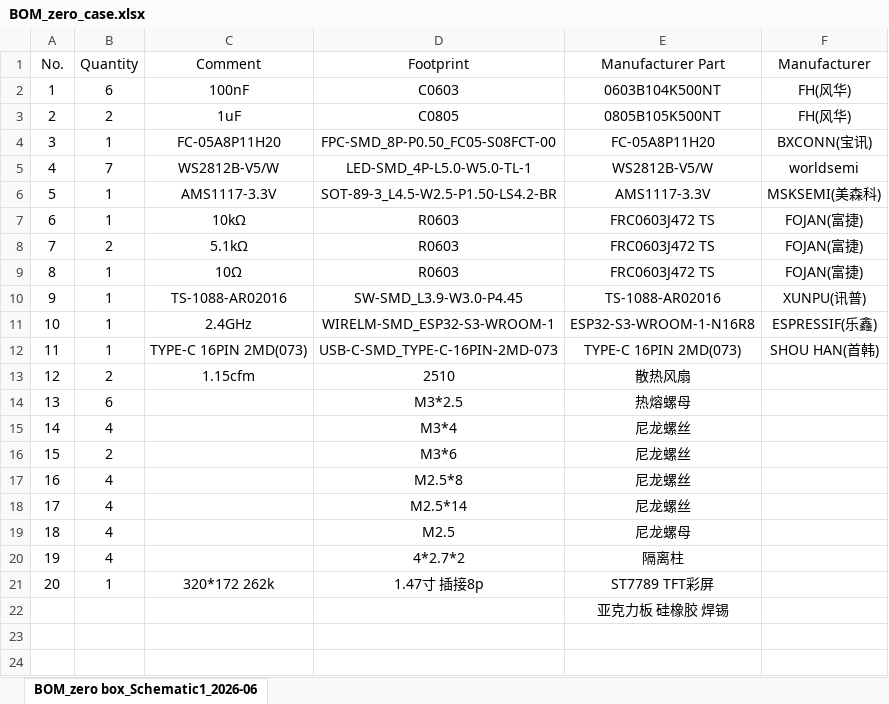
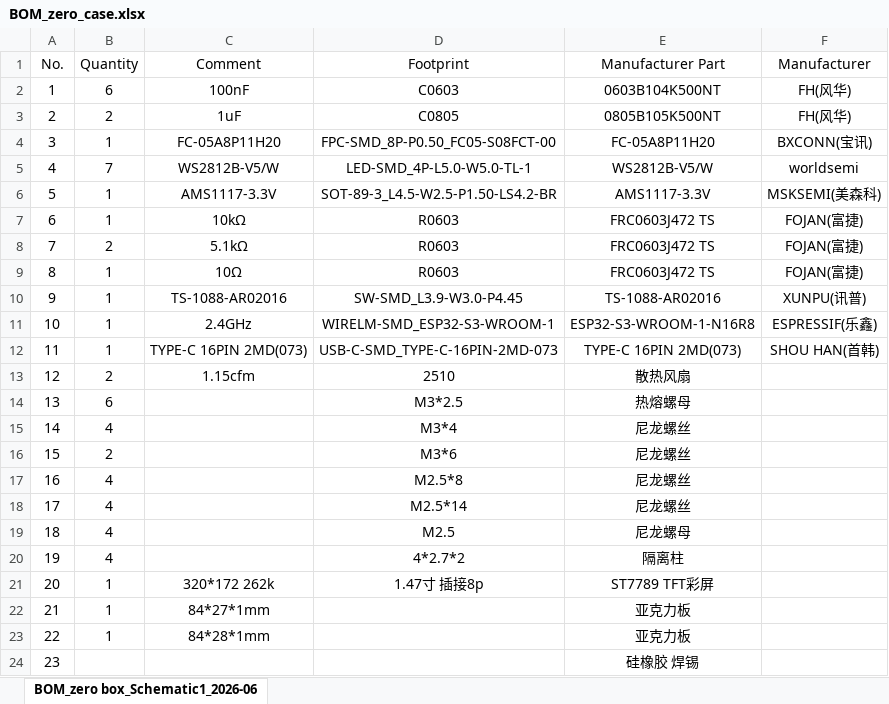
Before and after one commit to 6567676/65x30SBC_RGB_TFT_Case, an Excel workbook: BOM_zero_case.xlsx, sheet BOM_zero box_Schematic1_2026-06, drawn as a sheet; values as stored, in another font and other column widths than the file's, no borders; addresses are those after the commit; the diff names each change by its address in the sheet, - before the commit and + after, or states it on an @@ line.

```diff
--- a/BOM_zero_case.xlsx (sheet BOM_zero box_Schematic1_2026-06)
+++ b/BOM_zero_case.xlsx (sheet BOM_zero box_Schematic1_2026-06)
+row 22: 21 | 1 | 84*27*1mm |  | 亚克力板
+row 23: 22 | 1 | 84*28*1mm |  | 亚克力板
@@ column A (No.) renumbered from row 24 down @@
-E24 (Manufacturer Part): 亚克力板 硅橡胶 焊锡
+E24 (Manufacturer Part): 硅橡胶 焊锡
```
Also changed, not shown: 2 other files.
